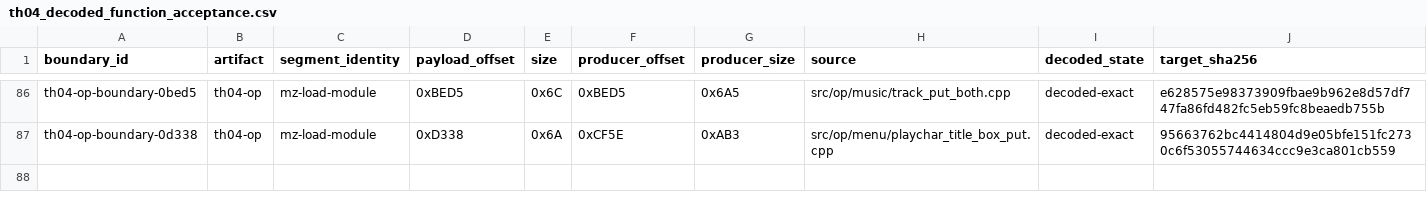
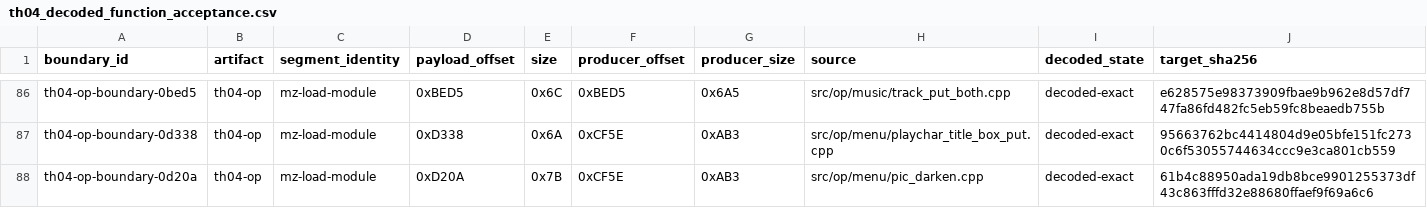
Before and after one commit to N0zoM1z0/th04, a CSV file: config/th04_decoded_function_acceptance.csv, drawn as a sheet; only a part is shown, gaps mark what is left out; rows hold the shown columns only; the diff names each change by its address in the sheet, - before the commit and + after, or states it on an @@ line.

```diff
--- a/config/th04_decoded_function_acceptance.csv
+++ b/config/th04_decoded_function_acceptance.csv
+row 88: th04-op-boundary-0d20a | th04-op | mz-load-module | 0xD20A | 0x7B | 0xCF5E | 0xAB3 | src/op/menu/pic_darken.cpp | decoded-exact | 61b4c88950ada19db8bce9901255373df43c863fffd32e88680ffaef9f69a6c6
```
Also changed, not shown: config/th04_function_boundaries.csv, config/units.csv, 9 other files.
